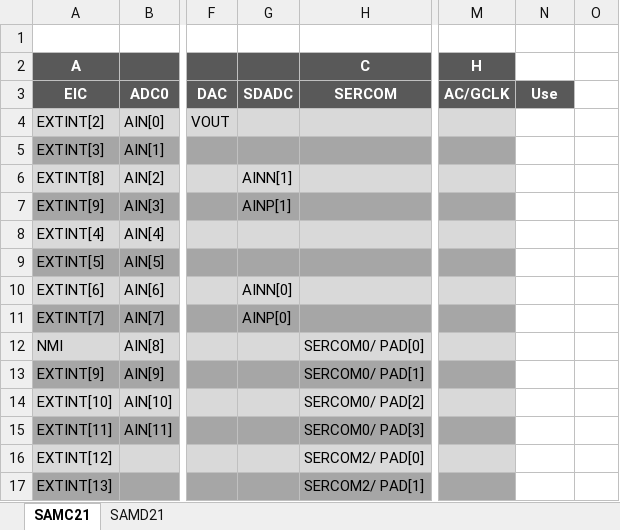
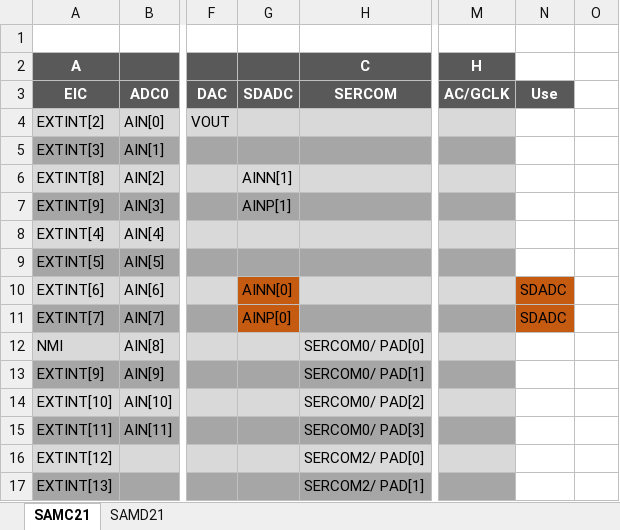
Before and after one commit to dhellhake/X2City, an Excel workbook: BMS/Datasheets/SAMC21_Pinout.xlsx, sheet SAMC21, drawn as a sheet; only a part is shown, gaps mark what is left out; values as stored, in another font and other column widths than the file's, no borders; charts and pictures not drawn; the diff names each change by its address in the sheet, - before the commit and + after, or states it on an @@ line.

```diff
--- a/BMS/Datasheets/SAMC21_Pinout.xlsx (sheet SAMC21)
+++ b/BMS/Datasheets/SAMC21_Pinout.xlsx (sheet SAMC21)
-G10 fill: #D9D9D9
+G10 fill: #C55A11
-N10:N11 (Use): (empty)
+N10:N11 (Use): SDADC
-N10:N11 fill: none
+N10:N11 fill: #C55A11
-G11 fill: #A6A6A6
+G11 fill: #C55A11
```
Also changed, not shown: charts or pictures, 7 other files.
